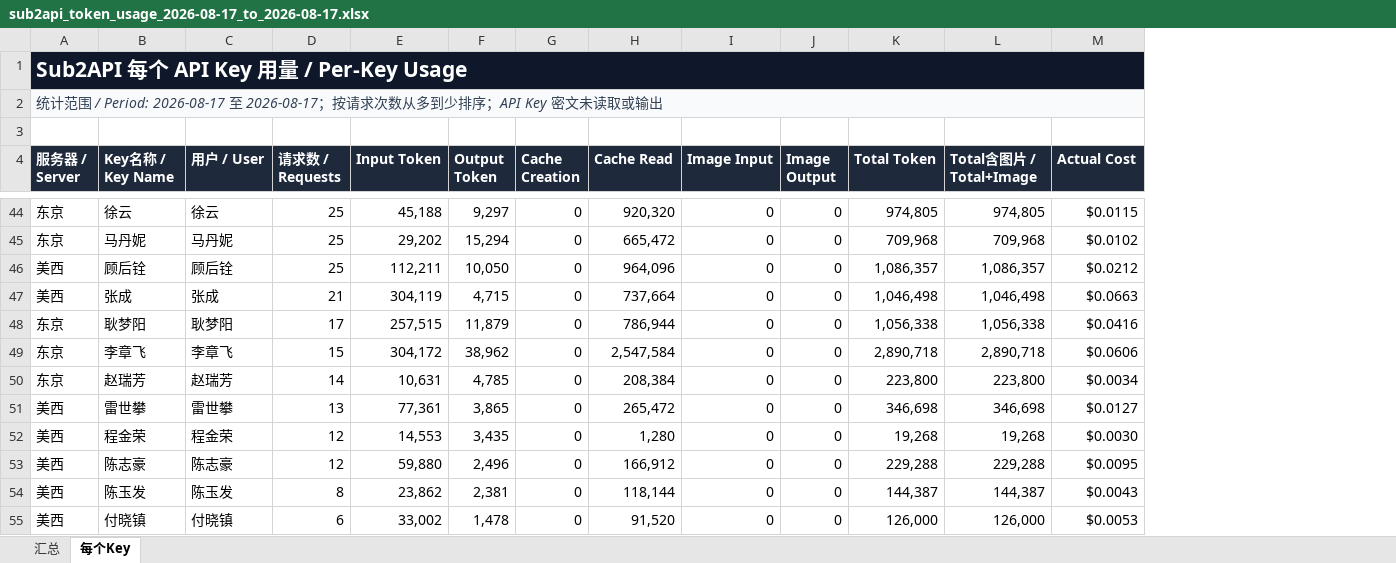
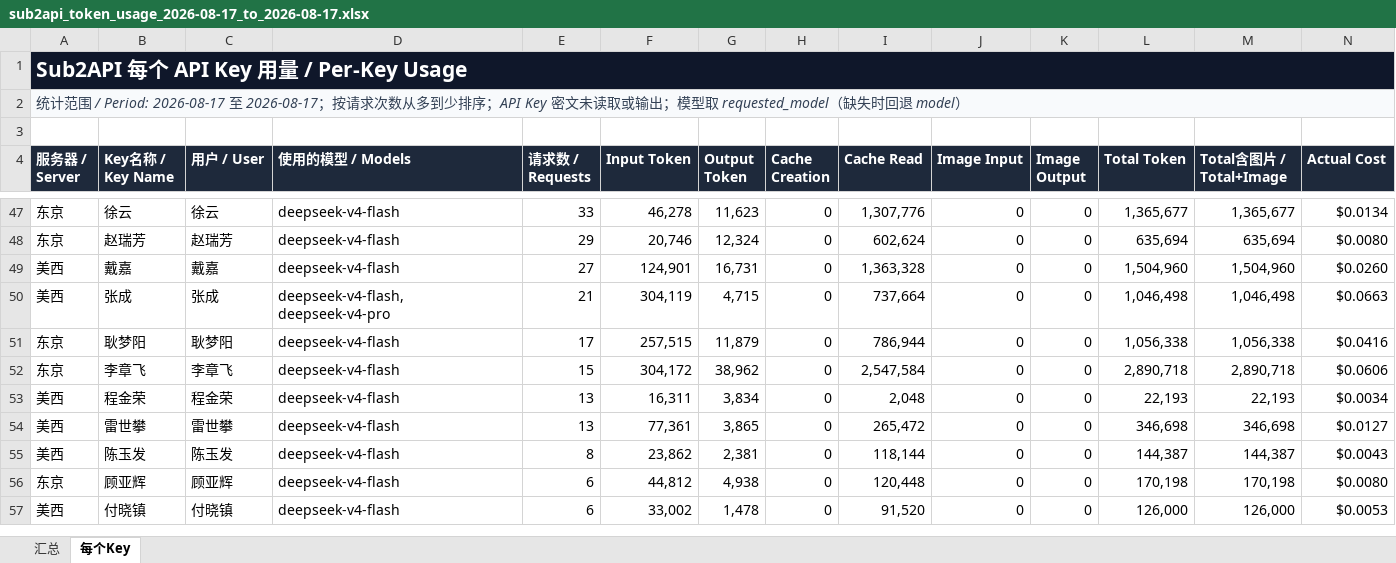
Before and after one commit to InvictusNightmares/ai-tools, an Excel workbook: script/sub2api-token-usage/outputs/sub2api_token_usage_2026-08-17_to_2026-08-17.xlsx, sheet 每个Key, drawn as a sheet; only a part is shown, gaps mark what is left out; values as stored, in another font and other column widths than the file's, no borders; table styles not drawn; removed rows and columns are numbered as before the commit, all else as after; the diff covers the shown part only; the diff names each change by its address in the sheet, - before the commit and + after, or states it on an @@ line.

Commit message:
Add model usage details to token usage reports

```diff
--- a/script/sub2api-token-usage/outputs/sub2api_token_usage_2026-08-17_to_2026-08-17.xlsx (sheet 每个Key)
+++ b/script/sub2api-token-usage/outputs/sub2api_token_usage_2026-08-17_to_2026-08-17.xlsx (sheet 每个Key)
+column D (使用的模型 / Models), row 47: deepseek-v4-flash; rows 50-52: deepseek-v4-flash, deepseek-v4-pro | deepseek-v4-flash | deepseek-v4-flash; rows 54-55: deepseek-v4-flash | deepseek-v4-flash; row 57: deepseek-v4-flash
-A2 (服务器 / Server): …取或输出
+A2 (服务器 / Server): …取或输出；模型取 requested_model（缺失时回退 model）
-E47 (请求数 / Requests): 25
+E47 (请求数 / Requests): 33
-F47 (Input Token): 45,188
+F47 (Input Token): 46,278
-G47 (Output Token): 9,297
+G47 (Output Token): 11,623
-I47 (Cache Read): 920,320
+I47 (Cache Read): 1,307,776
-L47 (Total Token): 974,805
+L47 (Total Token): 1,365,677
-M47 (Total含图片 / Total+Image): 974,805
+M47 (Total含图片 / Total+Image): 1,365,677
-N47 (Actual Cost): $0.0115
+N47 (Actual Cost): $0.0134
-row 45: 东京 | 马丹妮 | 马丹妮 | 25 | 29,202 | 15,294 | 0 | 665,472 | 0 | 0 | 709,968 | 709,968 | $0.0102
-row 46: 美西 | 顾后铨 | 顾后铨 | 25 | 112,211 | 10,050 | 0 | 964,096 | 0 | 0 | 1,086,357 | 1,086,357 | $0.0212
+row 48: 东京 | 赵瑞芳 | 赵瑞芳 | deepseek-v4-flash | 29 | 20,746 | 12,324 | 0 | 602,624 | 0 | 0 | 635,694 | 635,694 | $0.0080
+row 49: 美西 | 戴嘉 | 戴嘉 | deepseek-v4-flash | 27 | 124,901 | 16,731 | 0 | 1,363,328 | 0 | 0 | 1,504,960 | 1,504,960 | $0.0260
-row 50: 东京 | 赵瑞芳 | 赵瑞芳 | 14 | 10,631 | 4,785 | 0 | 208,384 | 0 | 0 | 223,800 | 223,800 | $0.0034
+row 53: 美西 | 程金荣 | 程金荣 | deepseek-v4-flash | 13 | 16,311 | 3,834 | 0 | 2,048 | 0 | 0 | 22,193 | 22,193 | $0.0034
-row 52: 美西 | 程金荣 | 程金荣 | 12 | 14,553 | 3,435 | 0 | 1,280 | 0 | 0 | 19,268 | 19,268 | $0.0030
-row 53: 美西 | 陈志豪 | 陈志豪 | 12 | 59,880 | 2,496 | 0 | 166,912 | 0 | 0 | 229,288 | 229,288 | $0.0095
+row 56: 东京 | 顾亚辉 | 顾亚辉 | deepseek-v4-flash | 6 | 44,812 | 4,938 | 0 | 120,448 | 0 | 0 | 170,198 | 170,198 | $0.0080
```
Also changed, not shown: 28 added rows, 22 removed rows and 42 edited cells elsewhere in this sheet, sheet 汇总, formulas that keep their value, 2 other files.
